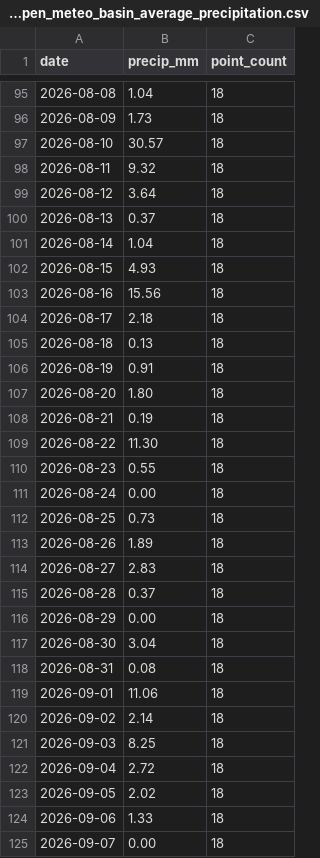
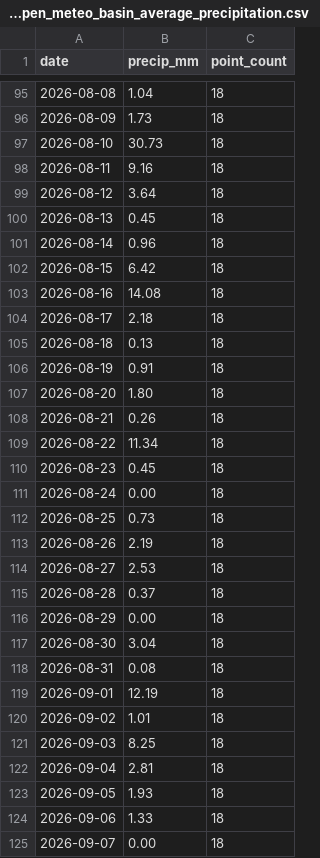
Before and after one commit to Babakd92/flood, a CSV file: huron_open_meteo_basin_average_precipitation.csv, drawn as a sheet; only a part is shown, gaps mark what is left out; the diff covers the shown part only.

```diff
--- a/huron_open_meteo_basin_average_precipitation.csv
+++ b/huron_open_meteo_basin_average_precipitation.csv
@@ -96,9 +96,9 @@ date,precip_mm,point_count
 2026-08-09,1.73,18
-2026-08-10,30.57,18
-2026-08-11,9.32,18
+2026-08-10,30.73,18
+2026-08-11,9.16,18
 2026-08-12,3.64,18
-2026-08-13,0.37,18
-2026-08-14,1.04,18
-2026-08-15,4.93,18
-2026-08-16,15.56,18
+2026-08-13,0.45,18
+2026-08-14,0.96,18
+2026-08-15,6.42,18
+2026-08-16,14.08,18
 2026-08-17,2.18,18
@@ -107,9 +107,9 @@ date,precip_mm,point_count
 2026-08-20,1.80,18
-2026-08-21,0.19,18
-2026-08-22,11.30,18
-2026-08-23,0.55,18
+2026-08-21,0.26,18
+2026-08-22,11.34,18
+2026-08-23,0.45,18
 2026-08-24,0.00,18
 2026-08-25,0.73,18
-2026-08-26,1.89,18
-2026-08-27,2.83,18
+2026-08-26,2.19,18
+2026-08-27,2.53,18
 2026-08-28,0.37,18
@@ -118,7 +118,7 @@ date,precip_mm,point_count
 2026-08-31,0.08,18
-2026-09-01,11.06,18
-2026-09-02,2.14,18
+2026-09-01,12.19,18
+2026-09-02,1.01,18
 2026-09-03,8.25,18
-2026-09-04,2.72,18
-2026-09-05,2.02,18
+2026-09-04,2.81,18
+2026-09-05,1.93,18
 2026-09-06,1.33,18
```
Also changed, not shown: 1 added row and 48 edited cells elsewhere in this file, huron_next_14_day_water_level_forecast.csv, sandusky_next_14_day_water_level_forecast.csv, 8 other files.
